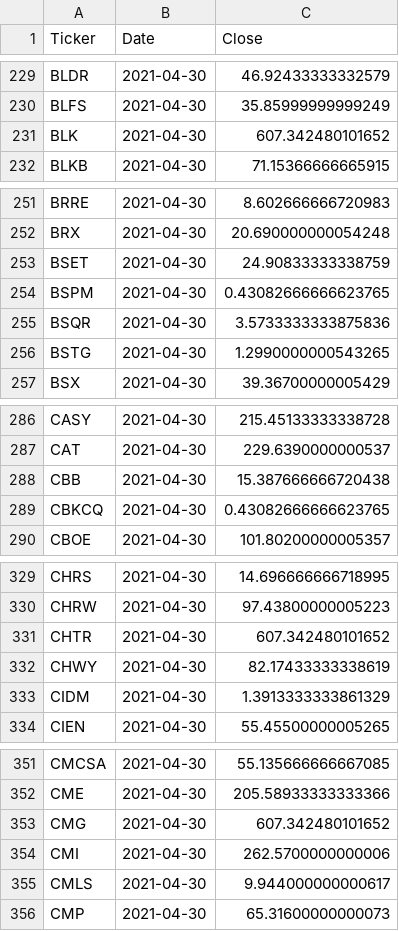
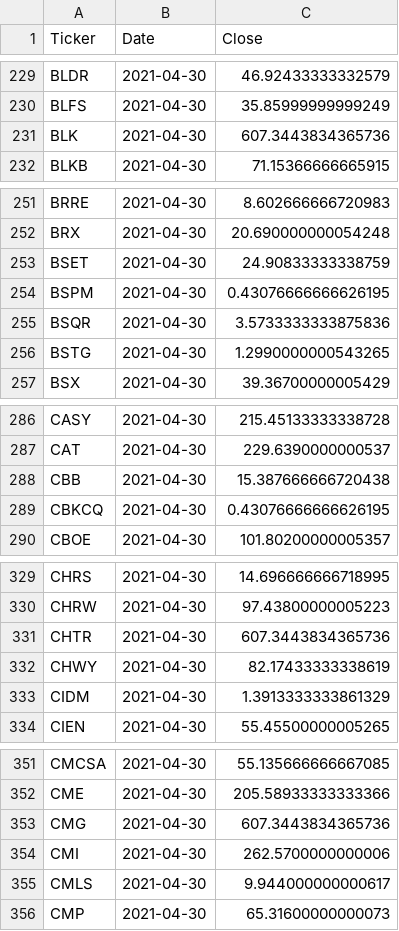
Before and after one commit to gardnmi/valuation-dashboard, a CSV file: data/general_target.csv, drawn as a sheet; only a part is shown, gaps mark what is left out; the diff covers the shown part only.

```diff
--- a/data/general_target.csv
+++ b/data/general_target.csv
@@ -230,3 +230,3 @@ BLDR,2021-04-30,46.92433333332579
 BLFS,2021-04-30,35.85999999999249
-BLK,2021-04-30,607.342480101652
+BLK,2021-04-30,607.3443834365736
 BLKB,2021-04-30,71.15366666665915
@@ -253,3 +253,3 @@ BRX,2021-04-30,20.690000000054248
 BSET,2021-04-30,24.90833333338759
-BSPM,2021-04-30,0.43082666666623765
+BSPM,2021-04-30,0.43076666666626195
 BSQR,2021-04-30,3.5733333333875836
@@ -288,3 +288,3 @@ CAT,2021-04-30,229.6390000000537
 CBB,2021-04-30,15.387666666720438
-CBKCQ,2021-04-30,0.43082666666623765
+CBKCQ,2021-04-30,0.43076666666626195
 CBOE,2021-04-30,101.80200000005357
@@ -330,3 +330,3 @@ CHRS,2021-04-30,14.696666666718995
 CHRW,2021-04-30,97.43800000005223
-CHTR,2021-04-30,607.342480101652
+CHTR,2021-04-30,607.3443834365736
 CHWY,2021-04-30,82.17433333338619
@@ -352,3 +352,3 @@ CMCSA,2021-04-30,55.135666666667085
 CME,2021-04-30,205.58933333333366
-CMG,2021-04-30,607.342480101652
+CMG,2021-04-30,607.3443834365736
 CMI,2021-04-30,262.5700000000006
```
Also changed, not shown: 1 removed row and 31 edited cells elsewhere in this file, data/general_balance.csv, data/general_cashflow.csv, 5 other files.
